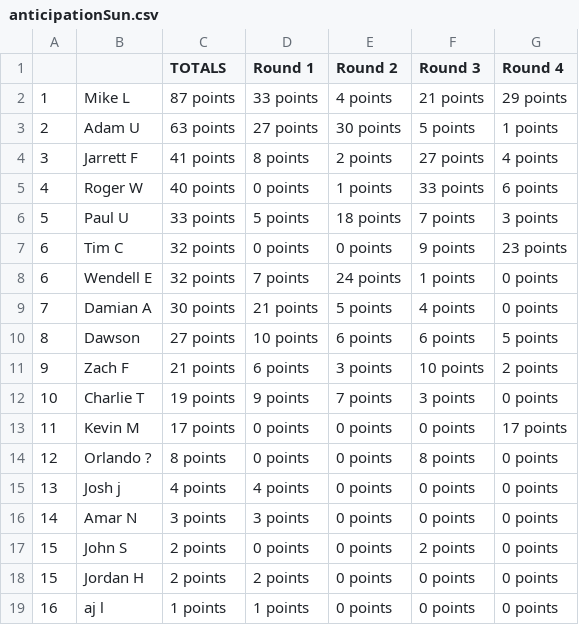
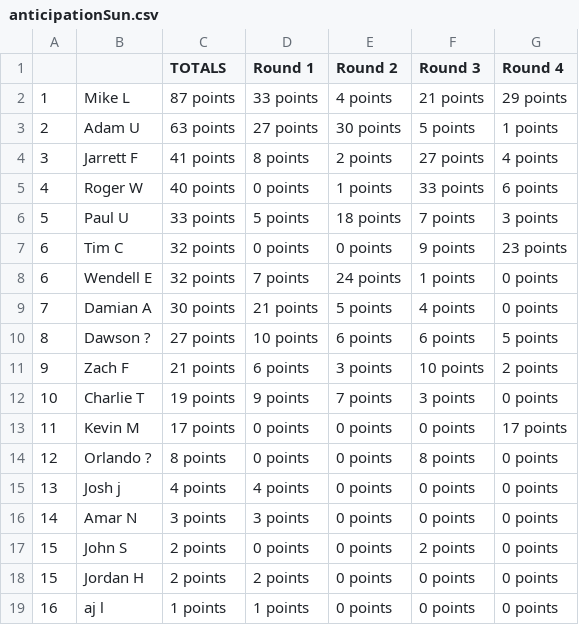
Before and after one commit to jff97/offsuitPokerLeagueLeaderboard, a CSV file: offsuit_analyzer/data_service/legacy_data/anticipationSun.csv, drawn as a sheet.

Commit message:
fix some more legacy names

```diff
--- a/offsuit_analyzer/data_service/legacy_data/anticipationSun.csv
+++ b/offsuit_analyzer/data_service/legacy_data/anticipationSun.csv
@@ -9,3 +9,3 @@
 7,Damian A,30 points,21 points,5 points,4 points,0 points
-8,Dawson,27 points,10 points,6 points,6 points,5 points
+8,Dawson ?,27 points,10 points,6 points,6 points,5 points
 9,Zach F,21 points,6 points,3 points,10 points,2 points
```
Also changed, not shown: offsuit_analyzer/data_service/legacy_data/anticipationTues.csv, offsuit_analyzer/data_service/legacy_data/lakeside.csv, 1 other file.
